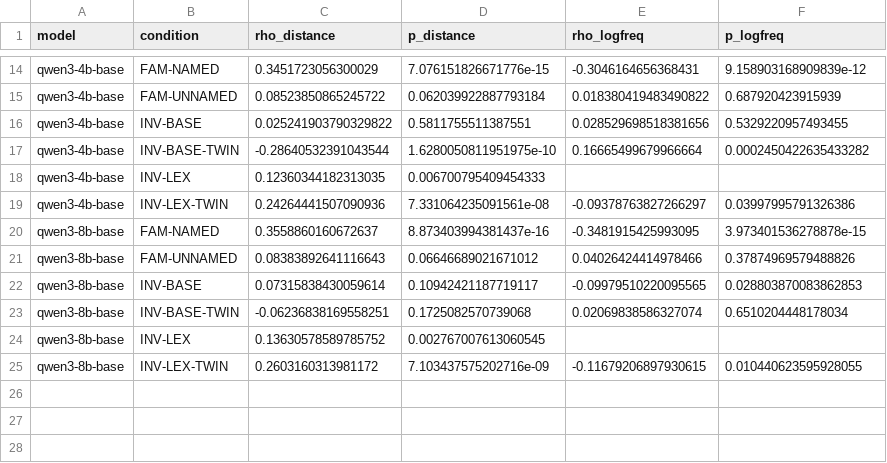
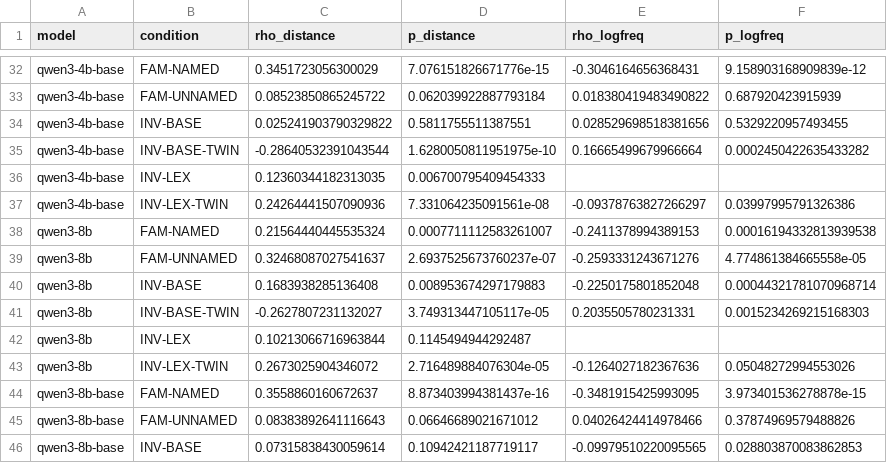
Before and after one commit to chr-wn/uot-t1, a CSV file: t1/runs/E0.3/analysis/distance_frequency_correlations.csv, drawn as a sheet; only a part is shown, gaps mark what is left out; the shorter side is filled out with more unchanged rows; the diff covers the shown part only.

```diff
--- a/t1/runs/E0.3/analysis/distance_frequency_correlations.csv
+++ b/t1/runs/E0.3/analysis/distance_frequency_correlations.csv
@@ -19,2 +37,8 @@ qwen3-4b-base,INV-LEX,0.12360344182313035,0.006700795409454333,,
 qwen3-4b-base,INV-LEX-TWIN,0.24264441507090936,7.331064235091561e-08,-0.09378763827266297,0.03997995791326386
+qwen3-8b,FAM-NAMED,0.21564440445535324,0.0007711112583261007,-0.2411378994389153,0.00016194332813939538
+qwen3-8b,FAM-UNNAMED,0.32468087027541637,2.6937525673760237e-07,-0.2593331243671276,4.774861384665558e-05
+qwen3-8b,INV-BASE,0.1683938285136408,0.008953674297179883,-0.2250175801852048,0.00044321781070968714
+qwen3-8b,INV-BASE-TWIN,-0.2627807231132027,3.749313447105117e-05,0.2035505780231331,0.0015234269215168303
+qwen3-8b,INV-LEX,0.10213066716963844,0.1145494944292487,,
+qwen3-8b,INV-LEX-TWIN,0.2673025904346072,2.716489884076304e-05,-0.1264027182367636,0.05048272994553026
 qwen3-8b-base,FAM-NAMED,0.3558860160672637,8.873403994381437e-16,-0.3481915425993095,3.973401536278878e-15
```
Also changed, not shown: 18 added rows elsewhere in this file, t1/runs/E0.3/analysis/acc_by_distance.csv, t1/runs/E0.3/analysis/acc_by_style.csv, 12 other files.
